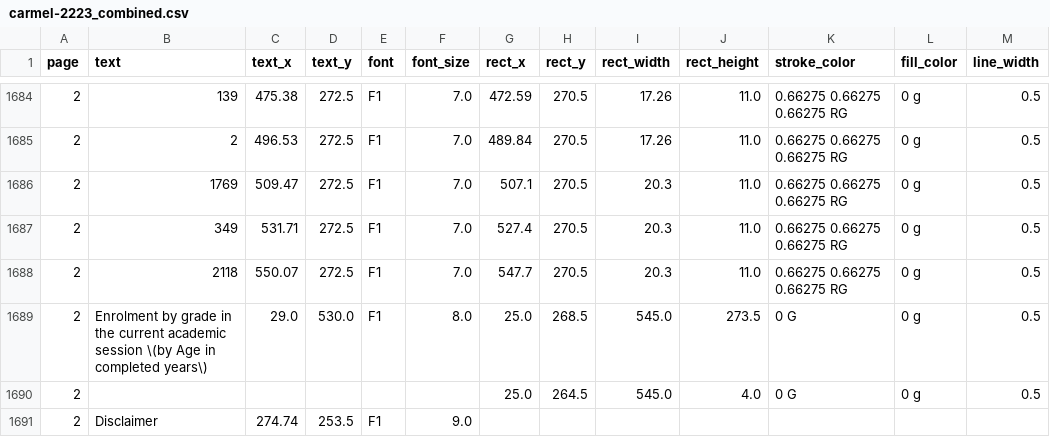
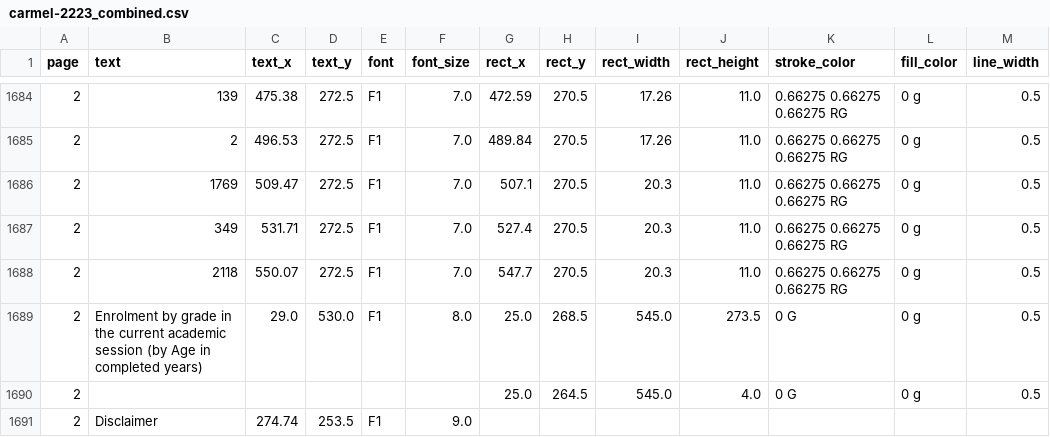
Before and after one commit to UDISE-Plus/udise-school-report-reader, a CSV file: carmel-2223/carmel-2223_combined.csv, drawn as a sheet; only a part is shown, gaps mark what is left out; the diff covers the shown part only.

```diff
--- a/carmel-2223/carmel-2223_combined.csv
+++ b/carmel-2223/carmel-2223_combined.csv
@@ -1688,3 +1688,3 @@ page,text,text_x,text_y,font,font_size,rect_x,rect_y,rect_width,rect_height,stro
 2,2118,550.07,272.5,F1,7.0,547.7,270.5,20.3,11.0,0.66275 0.66275 0.66275 RG,0 g,0.5
-2,Enrolment by grade in the current academic session \(by Age in completed years\),29.0,530.0,F1,8.0,25.0,268.5,545.0,273.5,0 G,0 g,0.5
+2,Enrolment by grade in the current academic session (by Age in completed years),29.0,530.0,F1,8.0,25.0,268.5,545.0,273.5,0 G,0 g,0.5
 2,"",,,,,25.0,264.5,545.0,4.0,0 G,0 g,0.5
```
Also changed, not shown: 12 edited cells elsewhere in this file, carmel-2223/carmel-2223_blocks.csv, sarvo-2223/sarvo-2223_blocks.csv, 4 other files.
